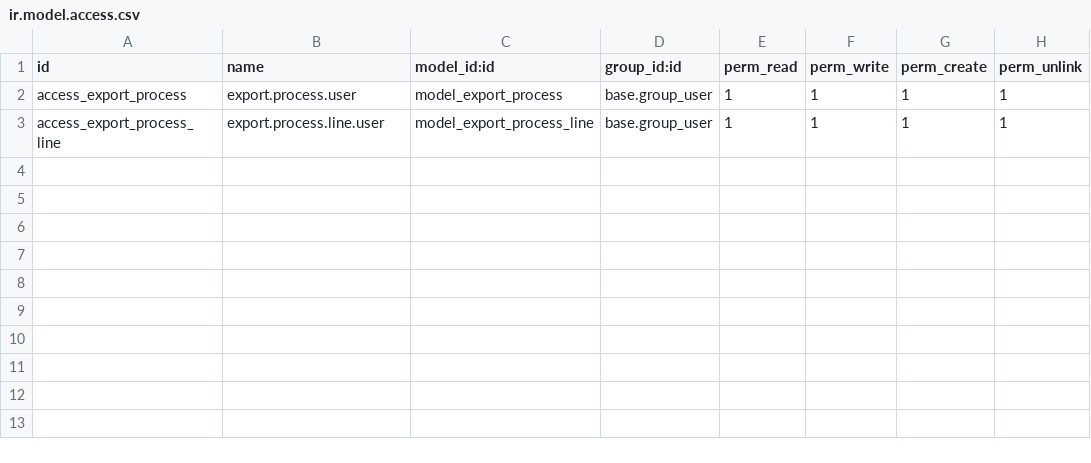
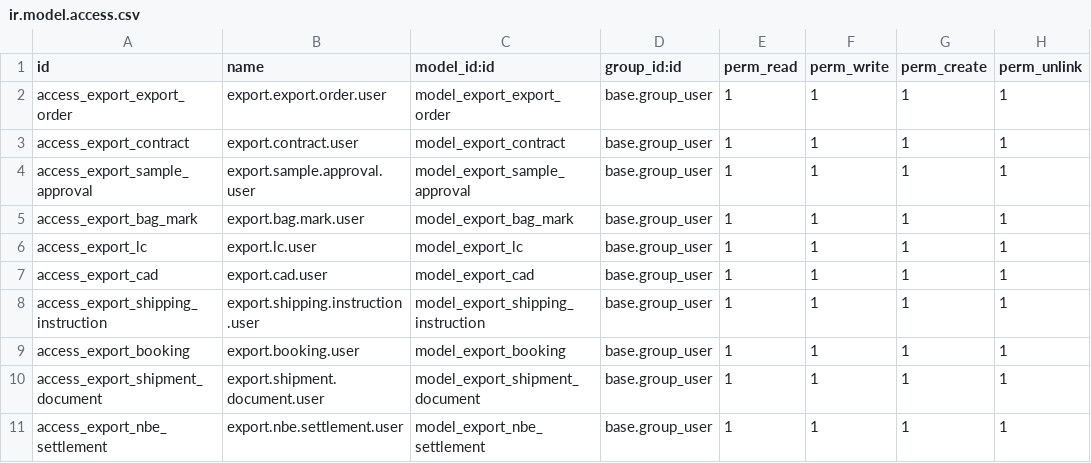
Before and after one commit to yayalAb/redfox, a CSV file: inv_purchase_sales/export_process/security/ir.model.access.csv, drawn as a sheet.

```diff
--- a/inv_purchase_sales/export_process/security/ir.model.access.csv
+++ b/inv_purchase_sales/export_process/security/ir.model.access.csv
@@ -1,3 +1,11 @@
 id,name,model_id:id,group_id:id,perm_read,perm_write,perm_create,perm_unlink
-access_export_process,export.process.user,model_export_process,base.group_user,1,1,1,1
-access_export_process_line,export.process.line.user,model_export_process_line,base.group_user,1,1,1,1
+access_export_export_order,export.export.order.user,model_export_export_order,base.group_user,1,1,1,1
+access_export_contract,export.contract.user,model_export_contract,base.group_user,1,1,1,1
+access_export_sample_approval,export.sample.approval.user,model_export_sample_approval,base.group_user,1,1,1,1
+access_export_bag_mark,export.bag.mark.user,model_export_bag_mark,base.group_user,1,1,1,1
+access_export_lc,export.lc.user,model_export_lc,base.group_user,1,1,1,1
+access_export_cad,export.cad.user,model_export_cad,base.group_user,1,1,1,1
+access_export_shipping_instruction,export.shipping.instruction.user,model_export_shipping_instruction,base.group_user,1,1,1,1
+access_export_booking,export.booking.user,model_export_booking,base.group_user,1,1,1,1
+access_export_shipment_document,export.shipment.document.user,model_export_shipment_document,base.group_user,1,1,1,1
+access_export_nbe_settlement,export.nbe.settlement.user,model_export_nbe_settlement,base.group_user,1,1,1,1
```
Also changed, not shown: 19 other files.
